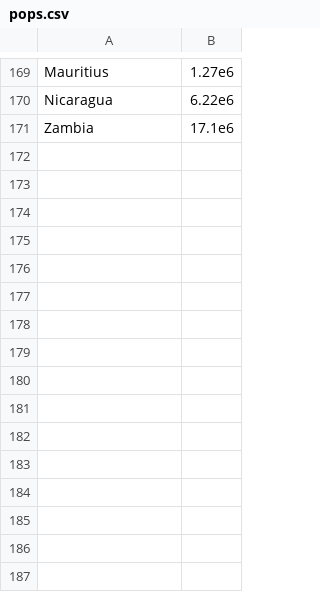
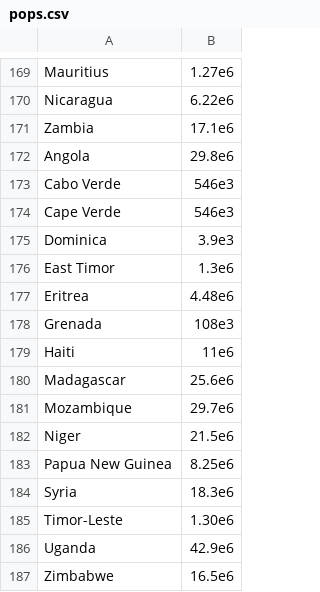
Before and after one commit to kjgonzalez/covid19_viz, a CSV file: pops.csv, drawn as a sheet; only a part is shown, gaps mark what is left out.

```diff
--- a/pops.csv
+++ b/pops.csv
@@ -171 +171,17 @@
 "Zambia",17.1e6
+"Angola",29.8e6
+"Cabo Verde",546e3
+"Cape Verde",546e3
+"Dominica",3.9e3
+"East Timor",1.3e6
+"Eritrea",4.48e6
+"Grenada",108e3
+"Haiti",11e6
+"Madagascar",25.6e6
+"Mozambique",29.7e6
+"Niger",21.5e6
+"Papua New Guinea",8.25e6
+"Syria",18.3e6
+"Timor-Leste",1.30e6
+"Uganda",42.9e6
+"Zimbabwe",16.5e6
```
Also changed, not shown: 1 other file.
